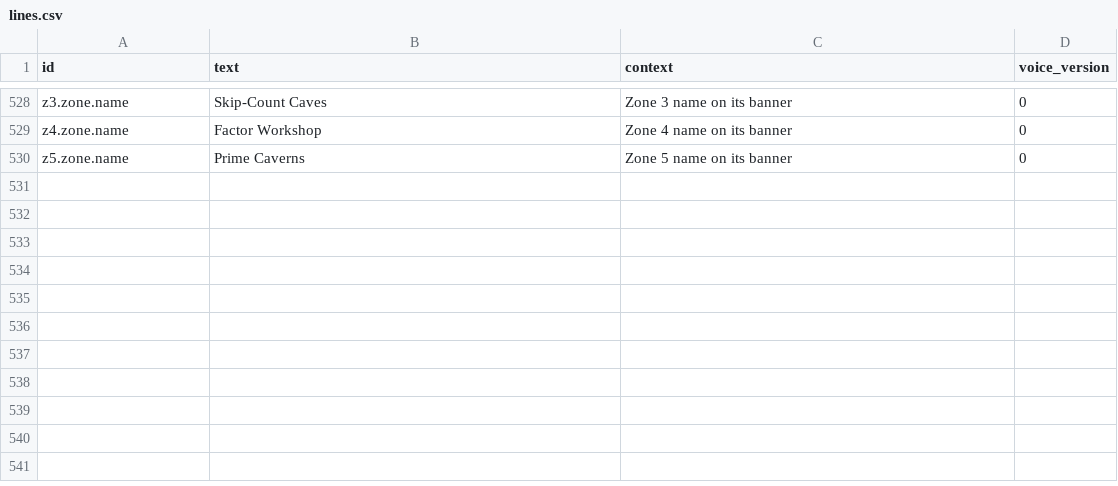
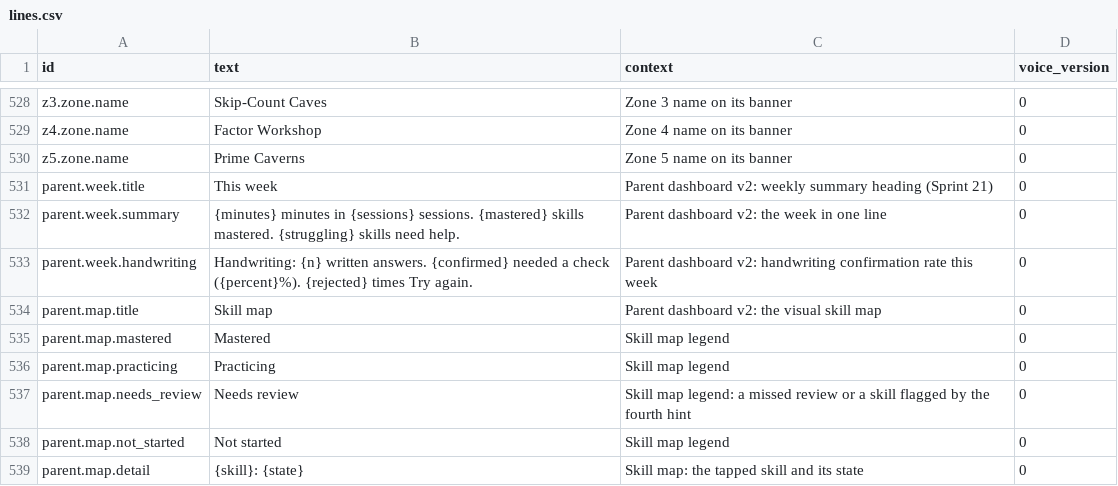
Before and after one commit to SpiroGanas/Gem-Mines-of-Number-Mountain, a CSV file: text/lines.csv, drawn as a sheet; only a part is shown, gaps mark what is left out; the diff names each change by its address in the sheet, - before the commit and + after, or states it on an @@ line.

```diff
--- a/text/lines.csv
+++ b/text/lines.csv
+row 531: parent.week.title | This week | Parent dashboard v2: weekly summary heading (Sprint 21) | 0
+row 532: parent.week.summary | {minutes} minutes in {sessions} sessions. {mastered} skills mastered. {struggling} skills need help. | Parent dashboard v2: the week in one line | 0
+row 533: parent.week.handwriting | Handwriting: {n} written answers. {confirmed} needed a check ({percent}%). {rejected} times Try again. | Parent dashboard v2: handwriting confirmation rate this week | 0
+row 534: parent.map.title | Skill map | Parent dashboard v2: the visual skill map | 0
+row 535: parent.map.mastered | Mastered | Skill map legend | 0
+row 536: parent.map.practicing | Practicing | Skill map legend | 0
+row 537: parent.map.needs_review | Needs review | Skill map legend: a missed review or a skill flagged by the fourth hint | 0
+row 538: parent.map.not_started | Not started | Skill map legend | 0
+row 539: parent.map.detail | {skill}: {state} | Skill map: the tapped skill and its state | 0
```
Also changed, not shown: 16 other files.
